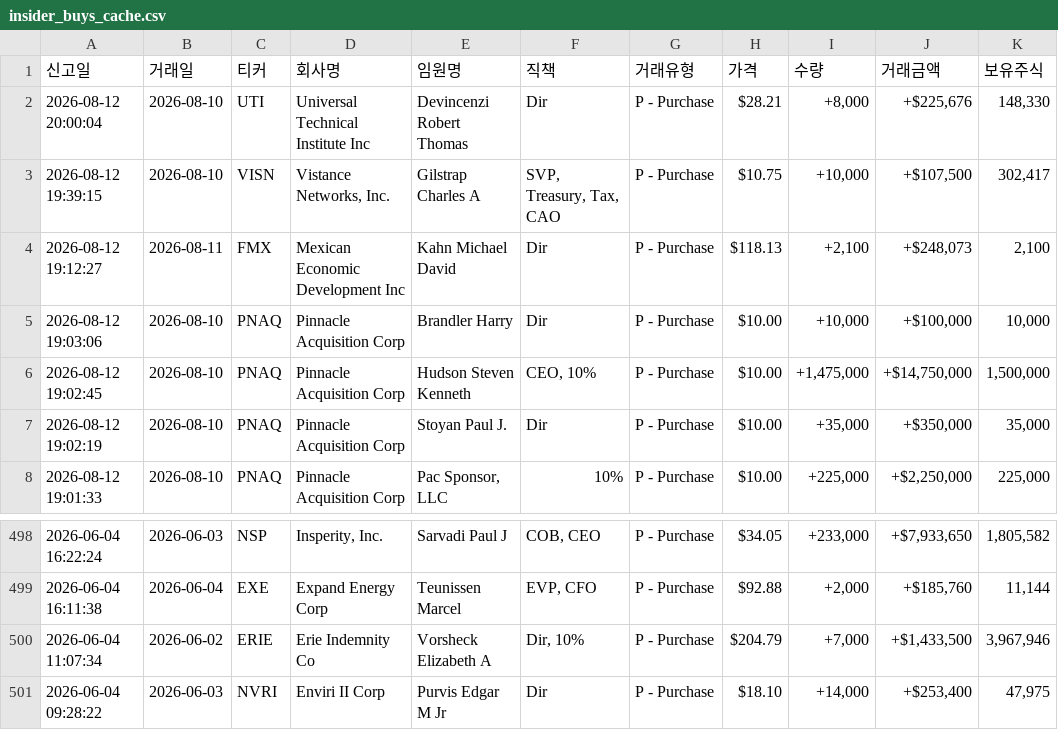
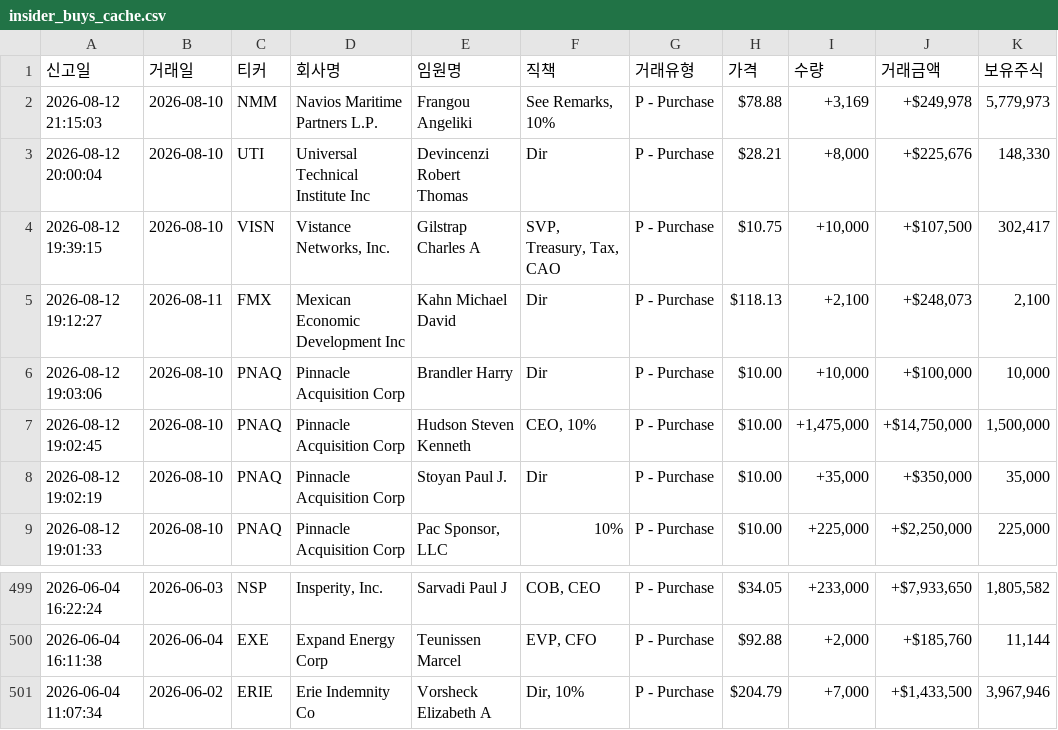
Before and after one commit to dicacros-gif/claude, a CSV file: data/insider_buys_cache.csv, drawn as a sheet; only a part is shown, gaps mark what is left out.

```diff
--- a/data/insider_buys_cache.csv
+++ b/data/insider_buys_cache.csv
@@ -1,2 +1,3 @@
 신고일,거래일,티커,회사명,임원명,직책,거래유형,가격,수량,거래금액,보유주식
+2026-08-12 21:15:03,2026-08-10,NMM,Navios Maritime Partners L.P.,Frangou Angeliki,"See Remarks, 10%",P - Purchase,$78.88,"+3,169","+$249,978","5,779,973"
 2026-08-12 20:00:04,2026-08-10,UTI,Universal Technical Institute Inc,Devincenzi Robert Thomas,Dir,P - Purchase,$28.21,"+8,000","+$225,676","148,330"
@@ -500,2 +501 @@
 2026-06-04 11:07:34,2026-06-02,ERIE,Erie Indemnity Co,Vorsheck Elizabeth A,"Dir, 10%",P - Purchase,$204.79,"+7,000","+$1,433,500","3,967,946"
-2026-06-04 09:28:22,2026-06-03,NVRI,Enviri II Corp,Purvis Edgar M Jr,Dir,P - Purchase,$18.10,"+14,000","+$253,400","47,975"
```
Also changed, not shown: 5 other files.
